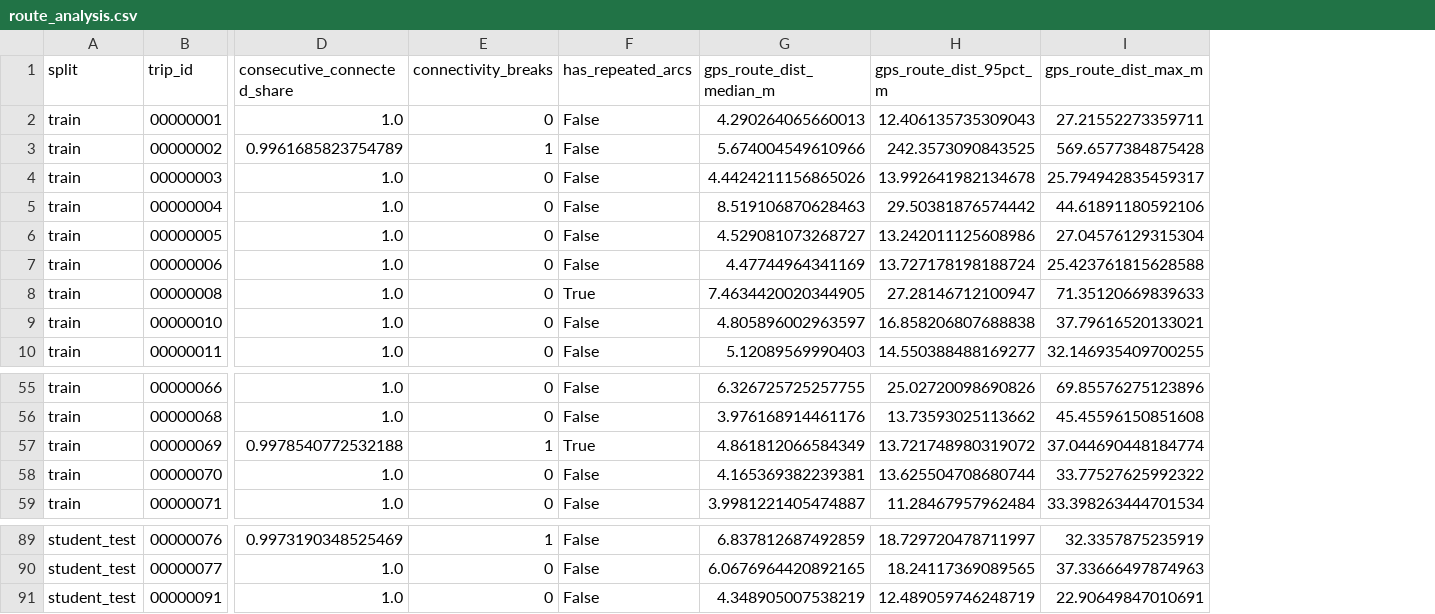
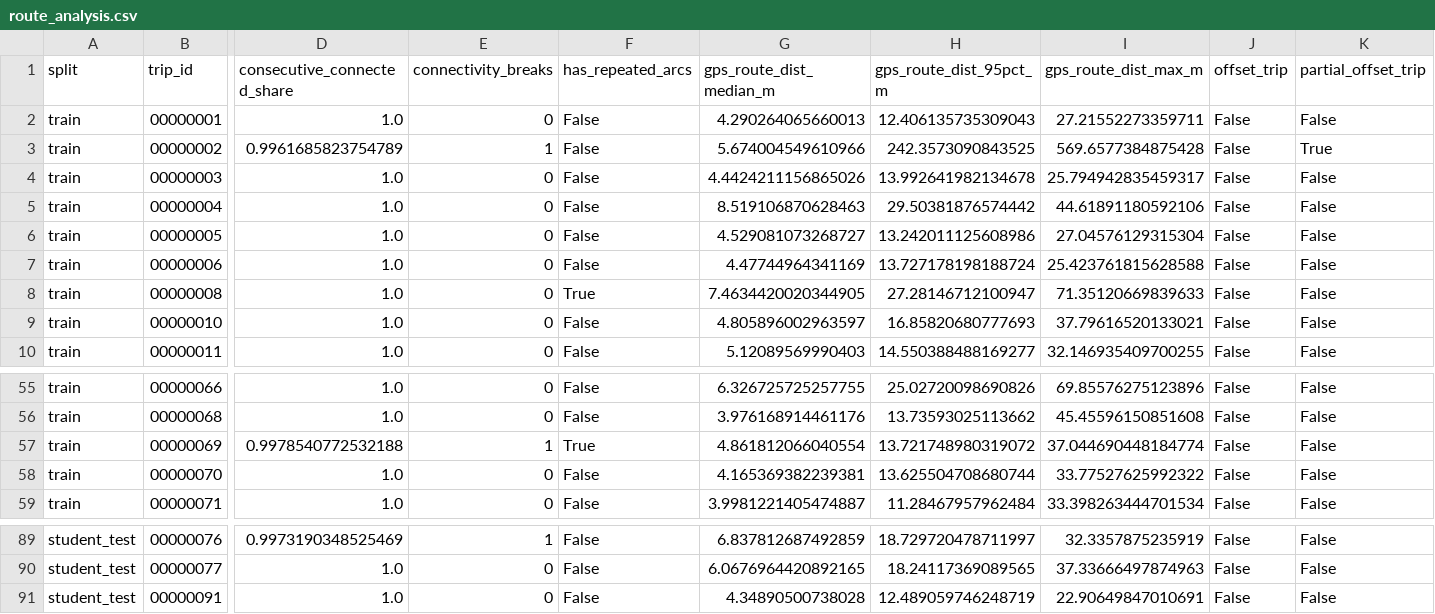
Before and after one commit to stacktrace-bhuvi/ml-hackathon, a CSV file: results/eda/route_analysis.csv, drawn as a sheet; only a part is shown, gaps mark what is left out; the diff names each change by its address in the sheet, - before the commit and + after, or states it on an @@ line.

Commit message:
M1: fix EDA (offset trips, noise plot, zones, map size), vectorised labeling, candidates + 12 features, R/K sweep, datasets, unit tests

```diff
--- a/results/eda/route_analysis.csv
+++ b/results/eda/route_analysis.csv
+column J (offset_trip), rows 2-10: all False; rows 55-59: all False; rows 89-91: all False
+column K (partial_offset_trip), rows 2-10: False | True | False | False | False | False | False | False | False; rows 55-59: all False; rows 89-91: all False
-H9 (gps_route_dist_95pct_m): 16.858206807688838
+H9 (gps_route_dist_95pct_m): 16.85820680777693
-G57 (gps_route_dist_median_m): 4.861812066584349
+G57 (gps_route_dist_median_m): 4.861812066040554
-G91 (gps_route_dist_median_m): 4.348905007538219
+G91 (gps_route_dist_median_m): 4.34890500738028
```
Also changed, not shown: results/eda/data_quality.csv, results/eda/road_network_topology.csv, 29 other files.
